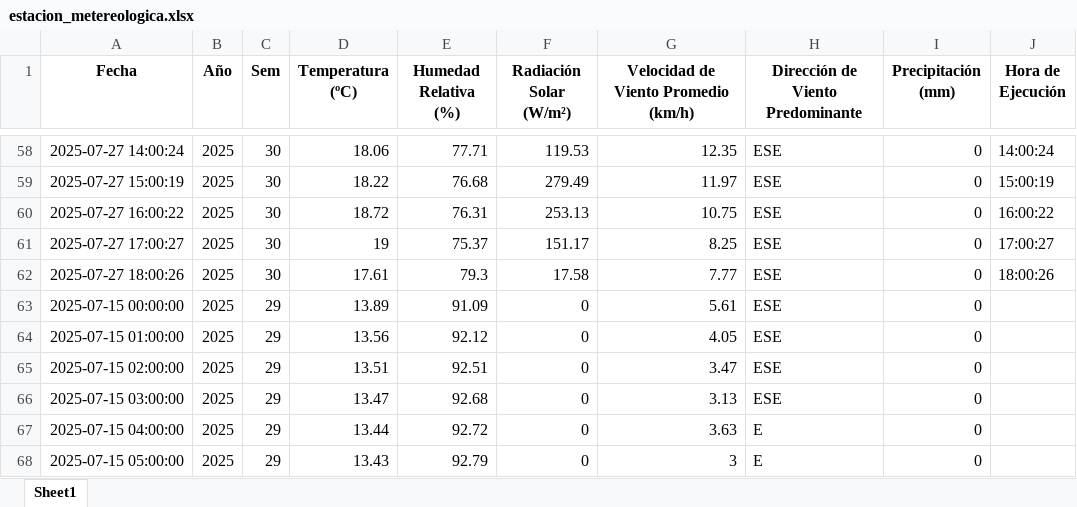
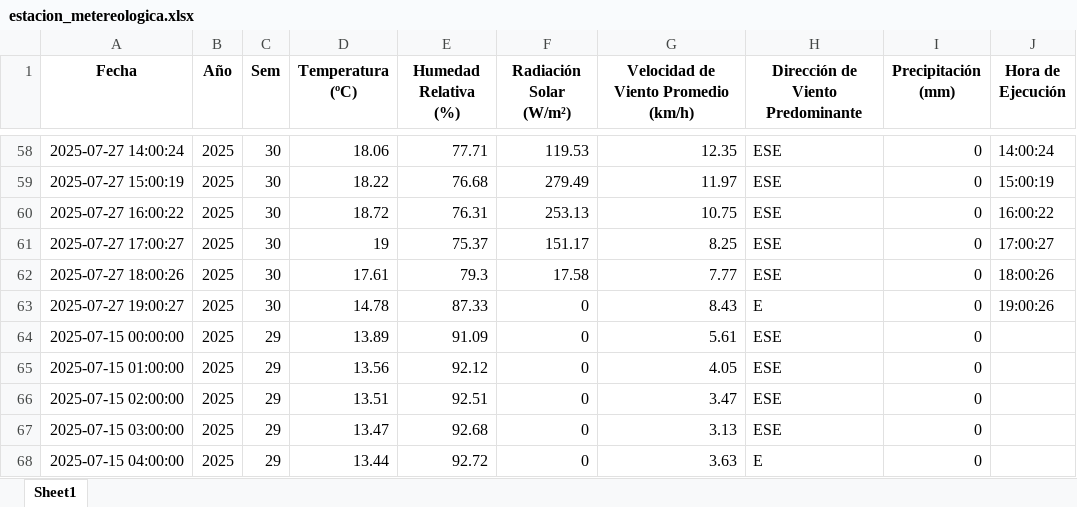
Before and after one commit to 02051994/mi-app-humedad, an Excel workbook: estacion_metereologica.xlsx, sheet Sheet1, drawn as a sheet; only a part is shown, gaps mark what is left out; the shorter side is filled out with more unchanged rows; values as stored, in another font and other column widths than the file's, no borders; the diff names each change by its address in the sheet, - before the commit and + after, or states it on an @@ line.

```diff
--- a/estacion_metereologica.xlsx (sheet Sheet1)
+++ b/estacion_metereologica.xlsx (sheet Sheet1)
+row 63: 2025-07-27 19:00:27 | 2025 | 30 | 14.78 | 87.33 | 0 | 8.43 | E | 0 | 19:00:26
```
Also changed, not shown: datos_dropcontrol/2025-07-27.xlsx.
